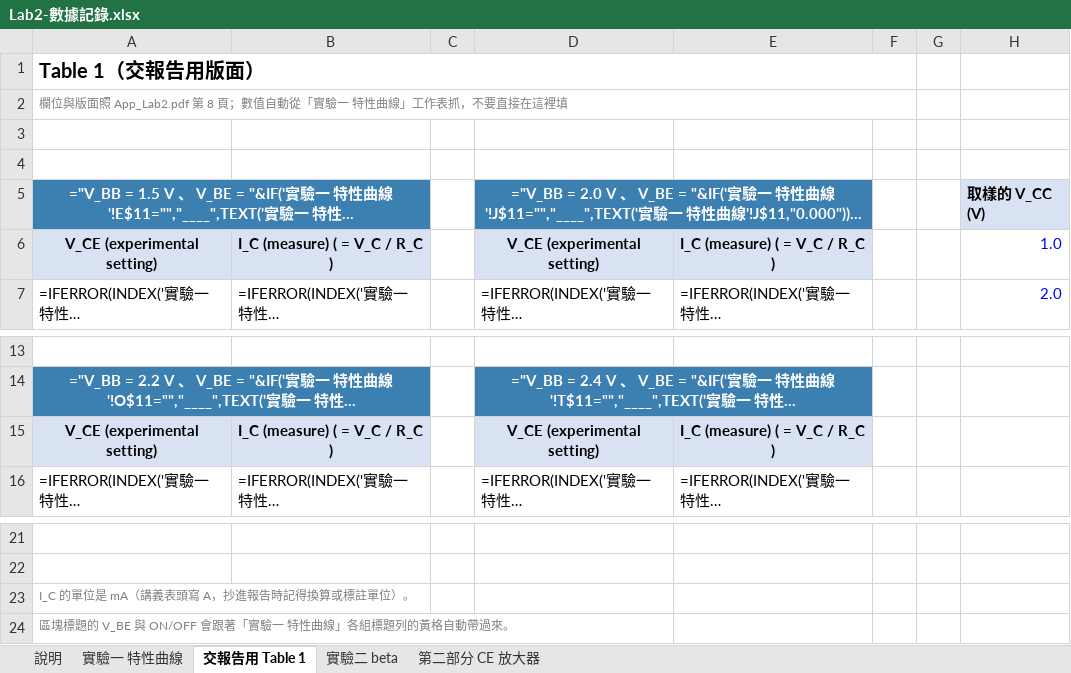
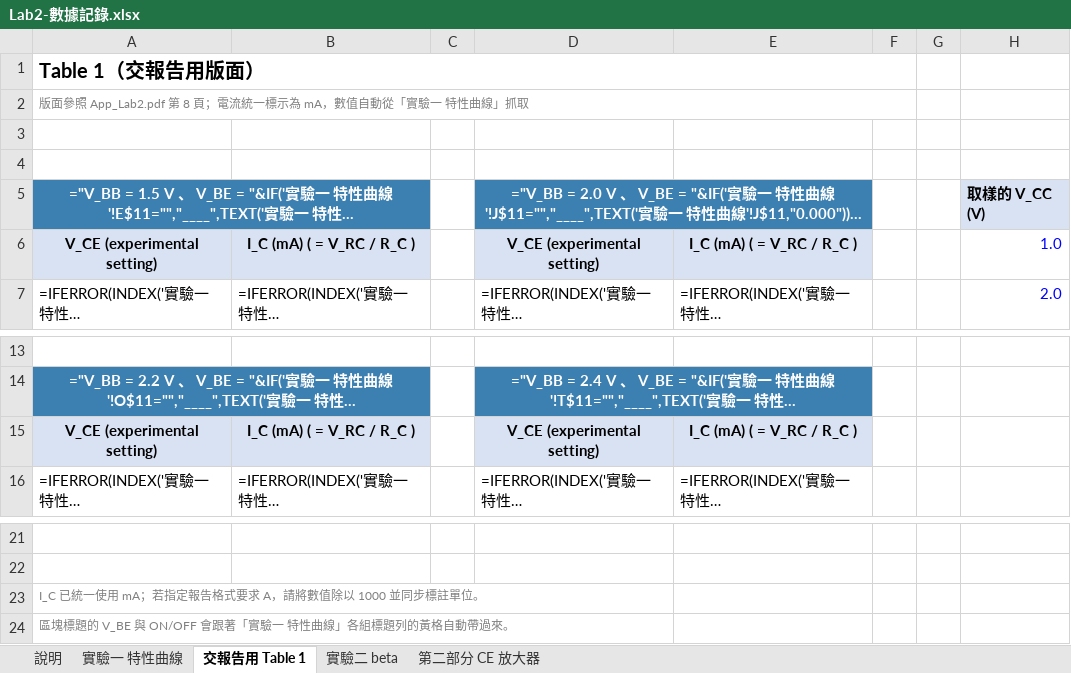
Before and after one commit to singyichen/notecraft, an Excel workbook: simulations/lab2/measured/Lab2-數據記錄.xlsx, sheet 交報告用 Table 1, drawn as a sheet; only a part is shown, gaps mark what is left out; long unchanged cells end in …; values as stored, in another font and other column widths than the file's, no borders; formulas without a stored value are shown as written; the diff names each change by its address in the sheet, - before the commit and + after, or states it on an @@ line.

```diff
--- a/simulations/lab2/measured/Lab2-數據記錄.xlsx (sheet 交報告用 Table 1)
+++ b/simulations/lab2/measured/Lab2-數據記錄.xlsx (sheet 交報告用 Table 1)
-A2: 欄位與版面照 App_Lab2.pdf 第 8 頁；數值自動從「實驗一 特性曲線」工作表抓，不要直接在這裡填
+A2: 版面參照 App_Lab2.pdf 第 8 頁；電流統一標示為 mA，數值自動從「實驗一 特性曲線」抓取
-B6: I_C (measure) ( = V_C / R_C )
+B6: I_C (mA) ( = V_RC / R_C )
-E6: I_C (measure) ( = V_C / R_C )
+E6: I_C (mA) ( = V_RC / R_C )
-B15: I_C (measure) ( = V_C / R_C )
+B15: I_C (mA) ( = V_RC / R_C )
-E15: I_C (measure) ( = V_C / R_C )
+E15: I_C (mA) ( = V_RC / R_C )
-A23: I_C 的單位是 mA（講義表頭寫 A，抄進報告時記得換算或標註單位）。
+A23: I_C 已統一使用 mA；若指定報告格式要求 A，請將數值除以 1000 並同步標註單位。
```
Also changed, not shown: sheet 第二部分 CE 放大器, sheet 實驗二 beta, sheet 說明, sheet 實驗一 特性曲線, charts or pictures, 2 other files.
